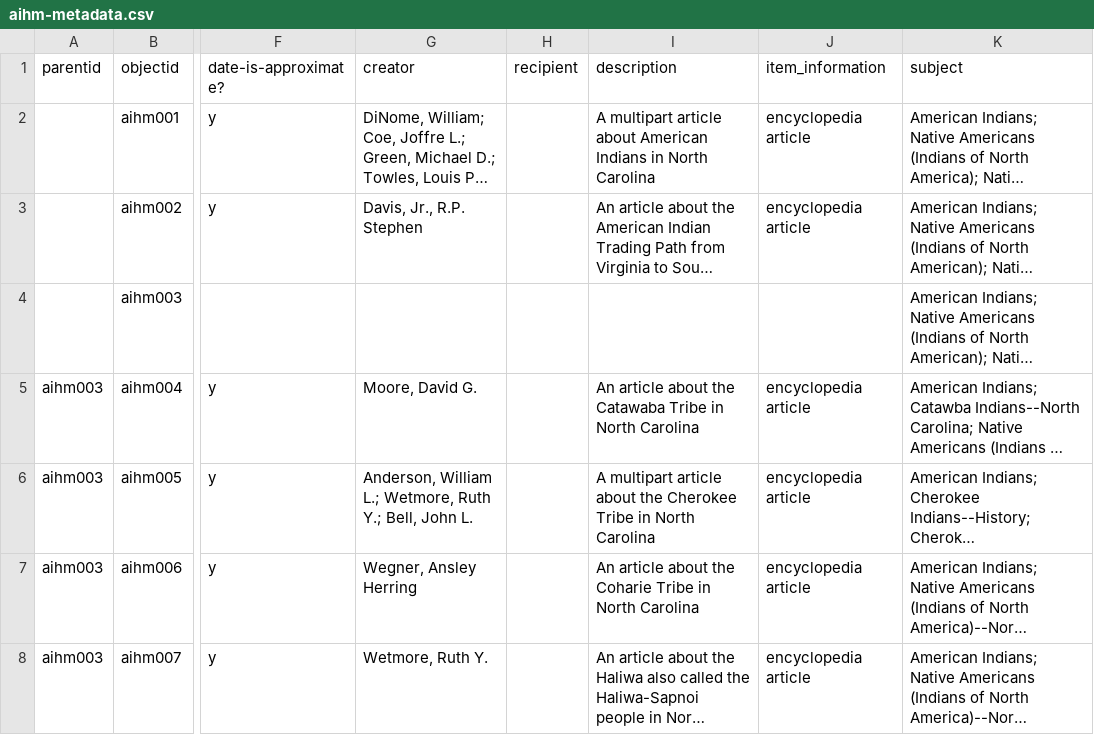
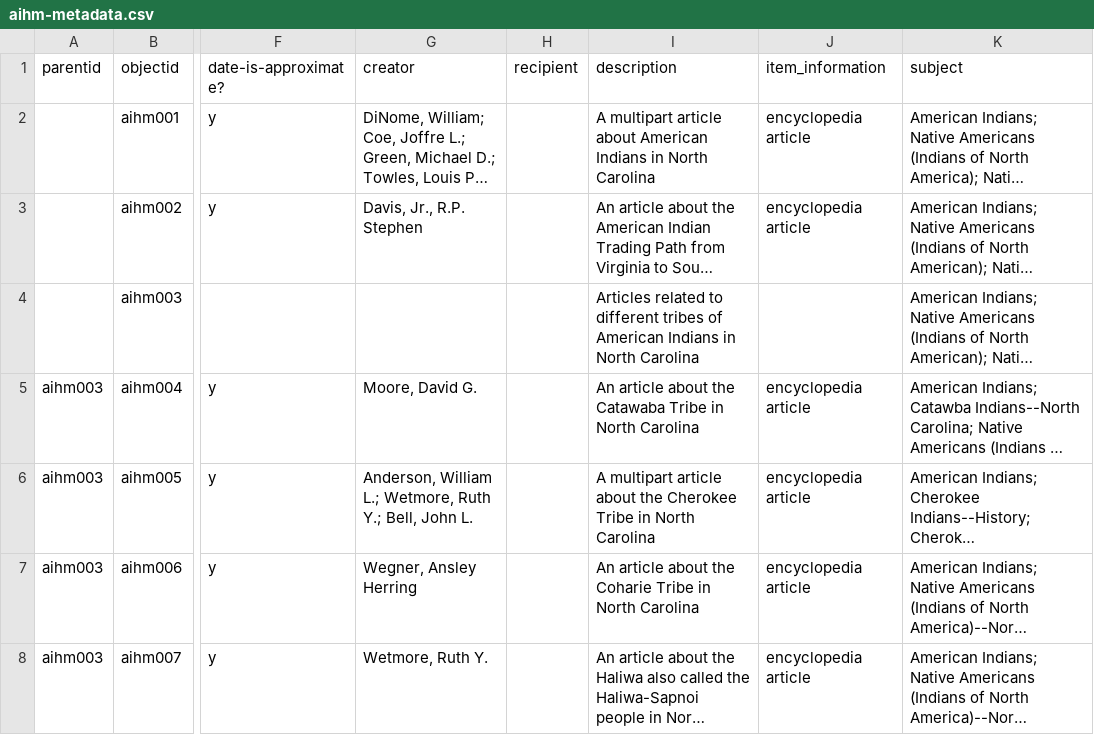
Before and after one commit to SLNC-DIMP/americanindianheritage, a CSV file: _data/aihm-metadata.csv, drawn as a sheet; only a part is shown, gaps mark what is left out; long unchanged cells end in …; the diff names each change by its address in the sheet, - before the commit and + after, or states it on an @@ line.

Commit message:
Update metadata

```diff
--- a/_data/aihm-metadata.csv
+++ b/_data/aihm-metadata.csv
-I4 (description): (empty)
+I4 (description): Articles related to different tribes of American Indians in North Carolina
```
